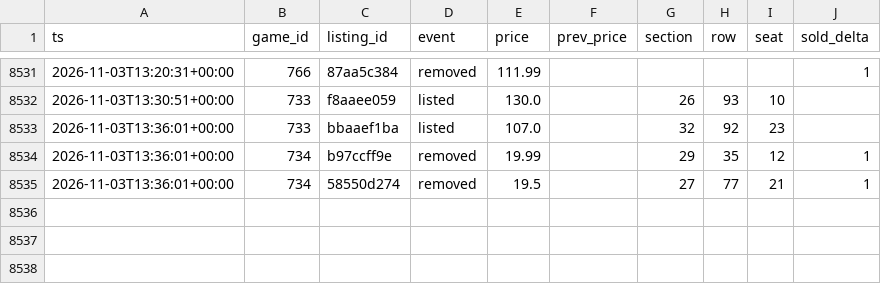
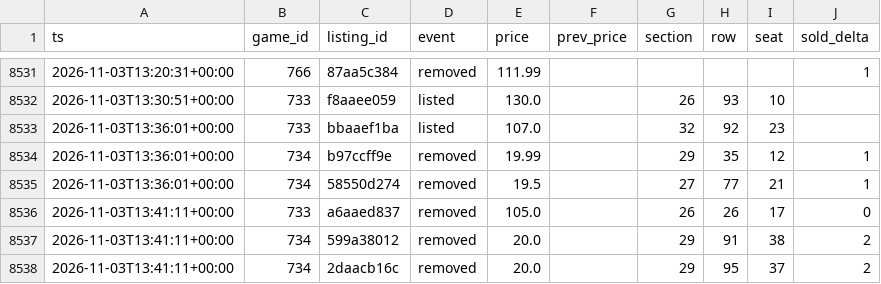
Before and after one commit to Sail-Nautica/Tester, a CSV file: data/listing_events.csv, drawn as a sheet; only a part is shown, gaps mark what is left out; the diff names each change by its address in the sheet, - before the commit and + after, or states it on an @@ line.

```diff
--- a/data/listing_events.csv
+++ b/data/listing_events.csv
+row 8536: 2026-11-03T13:41:11+00:00 | 733 | a6aaed837 | removed | 105.0 |  | 26 | 26 | 17 | 0
+row 8537: 2026-11-03T13:41:11+00:00 | 734 | 599a38012 | removed | 20.0 |  | 29 | 91 | 38 | 2
+row 8538: 2026-11-03T13:41:11+00:00 | 734 | 2daacb16c | removed | 20.0 |  | 29 | 95 | 37 | 2
```
Also changed, not shown: 1 other file.
